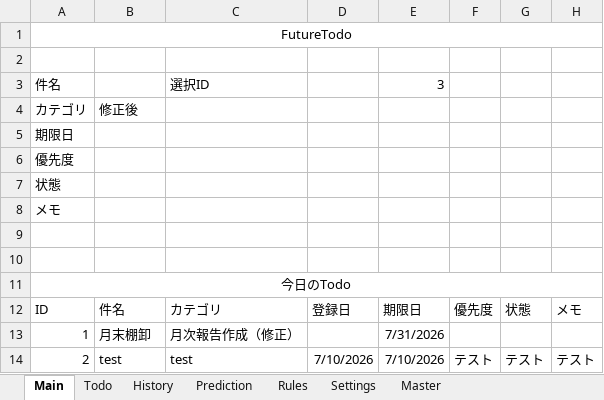
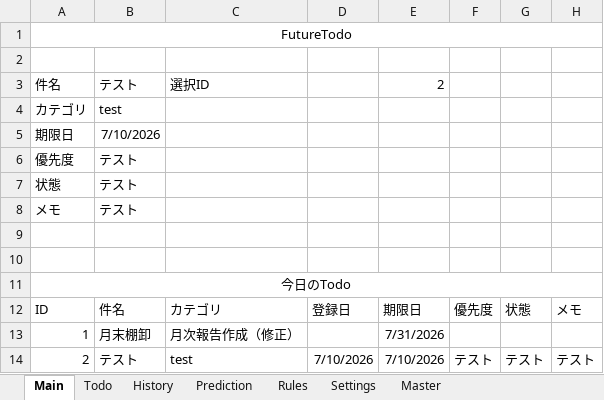
Before and after one commit to thiiiink/FutureTodo, an Excel workbook: release/FutureTodo.xlsm, sheet Main, drawn as a sheet; values as stored, in another font and other column widths than the file's, no borders; charts and pictures and table styles not drawn; the diff names each change by its address in the sheet, - before the commit and + after, or states it on an @@ line.

Commit message:
追加: Todo選択による編集データ読込機能を追加
- LoadTodoを追加
- Main一覧選択でTodo情報取得
- 編集操作を簡略化

```diff
--- a/release/FutureTodo.xlsm (sheet Main)
+++ b/release/FutureTodo.xlsm (sheet Main)
-B3: (empty)
+B3: テスト
-E3: 3
+E3: 2
-B4: 修正後
+B4: test
-B5: (empty)
+B5: 7/10/2026
-B6:B8: (empty)
+B6:B8: テスト
-B14: test
+B14: テスト
```
Also changed, not shown: sheet Todo.
